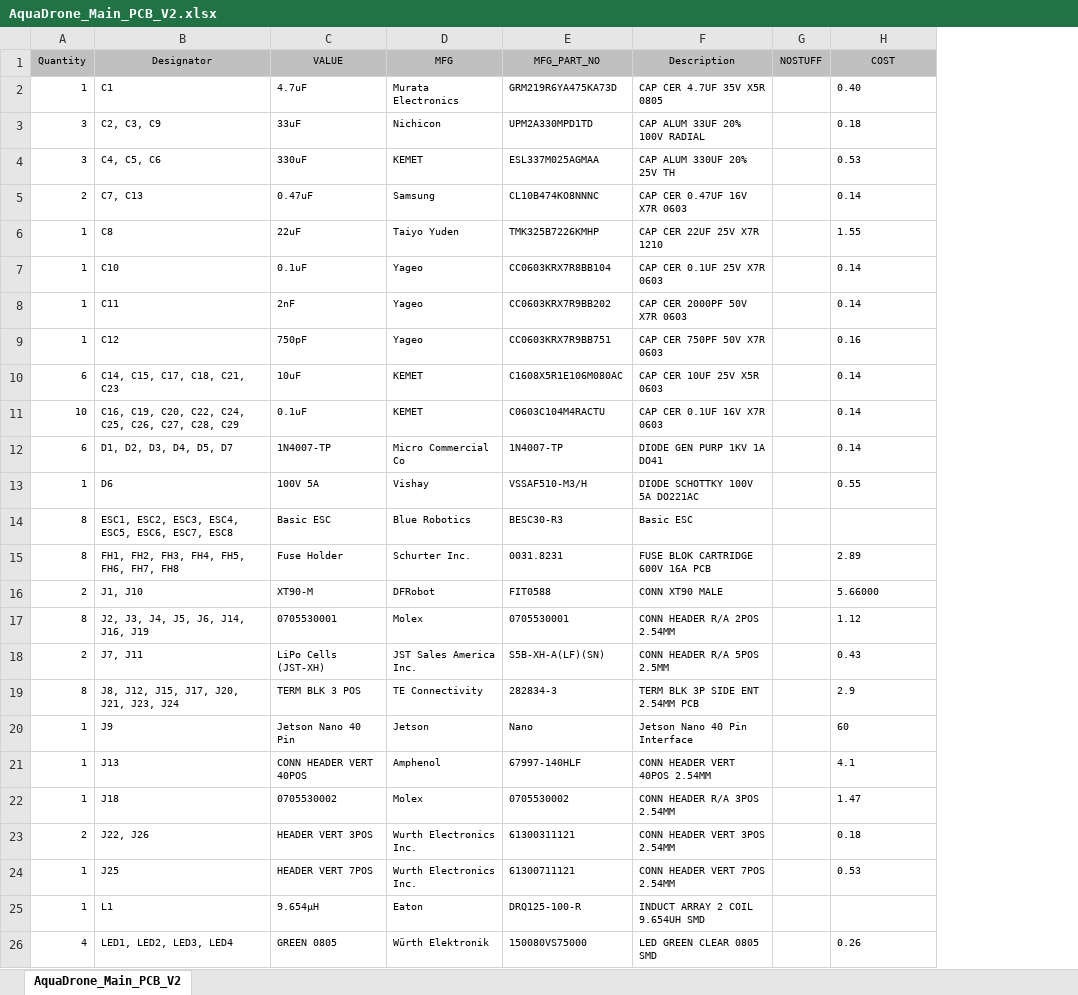
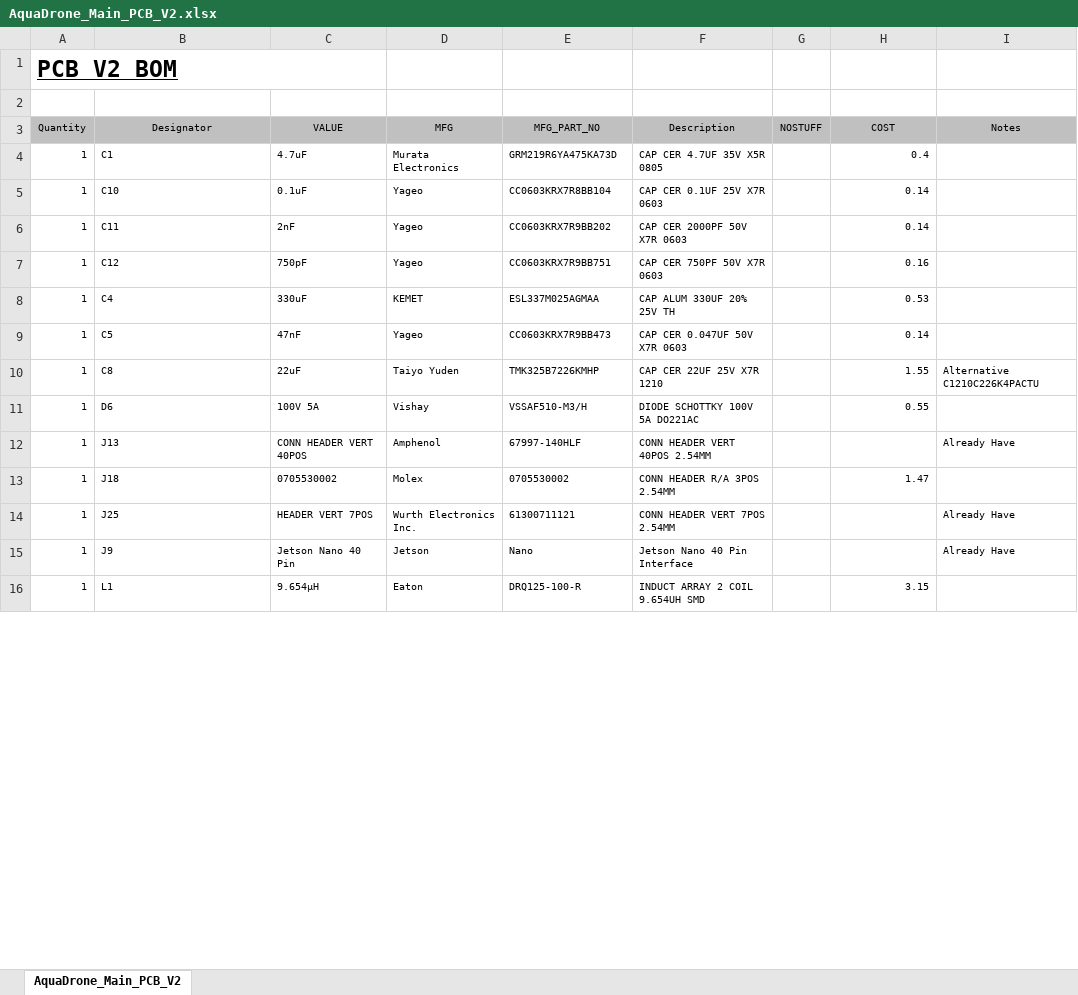
Before and after one commit to angler-robotics/angler-electrical, an Excel workbook: Hardware/V2/Main PCB V2/BOM/AquaDrone_Main_PCB_V2.xlsx, sheet AquaDrone_Main_PCB_V2, drawn as a sheet; only a part is shown; values as stored, in another font and other column widths than the file's, no borders; removed rows and columns are numbered as before the commit, all else as after; the diff covers the shown part only; the diff names each change by its address in the sheet, - before the commit and + after, or states it on an @@ line.

```diff
--- a/Hardware/V2/Main PCB V2/BOM/AquaDrone_Main_PCB_V2.xlsx (sheet AquaDrone_Main_PCB_V2)
+++ b/Hardware/V2/Main PCB V2/BOM/AquaDrone_Main_PCB_V2.xlsx (sheet AquaDrone_Main_PCB_V2)
+column I (Notes), rows 12-14: Already Have |  | Already Have
+row 1: PCB V2 BOM
+row 2: (empty)
-H4 (COST): 0.40
+H4 (COST): 0.4
@@ row 3 moved to row 37: 3 @@
-row 4: 3 | C4, C5, C6 | 330uF | KEMET | ESL337M025AGMAA | CAP ALUM 330UF 20% 25V TH |  | 0.53
@@ row 5 moved to row 30: 2 @@
-H5:H7 alignment: left
+H5:H7 alignment: right
@@ row 10 moved to row 40: 6 @@
@@ row 11 moved to row 53: 10 @@
-row 12: 6 | D1, D2, D3, D4, D5, D7 | 1N4007-TP | Micro Commercial Co | 1N4007-TP | DIODE GEN PURP 1KV 1A DO41 |  | 0.14
+row 8: 1 | C4 | 330uF | KEMET | ESL337M025AGMAA | CAP ALUM 330UF 20% 25V TH |  | 0.53
+row 9: 1 | C5 | 47nF | Yageo | CC0603KRX7R9BB473 | CAP CER 0.047UF 50V X7R 0603 |  | 0.14
@@ row 6 moved to row 10: 1 @@
-H11 alignment: left
+H11 alignment: right
@@ row 14 moved to row 46: 8 @@
@@ row 15 moved to row 47: 8 @@
-row 16: 2 | J1, J10 | XT90-M | DFRobot | FIT0588 | CONN XT90 MALE |  | 5.66000
@@ row 17 moved to row 48: 8 @@
@@ row 18 moved to row 33: 2 @@
@@ row 19 moved to row 49: 8 @@
-row 20: 1 | J9 | Jetson Nano 40 Pin | Jetson | Nano | Jetson Nano 40 Pin Interface |  | 60
-H12 (COST): 4.1
+H12 (COST): (empty)
-H13 alignment: left
+H13 alignment: right
-row 23: 2 | J22, J26 | HEADER VERT 3POS | Wurth Electronics Inc. | 61300311121 | CONN HEADER VERT 3POS 2.54MM |  | 0.18
-H14 (COST): 0.53
+H14 (COST): (empty)
+row 15: 1 | J9 | Jetson Nano 40 Pin | Jetson | Nano | Jetson Nano 40 Pin Interface |  |  | Already Have
-H16 (COST): (empty)
+H16 (COST): 3.15
@@ row 26 moved to row 39: 4 @@
```
Also changed, not shown: 10 added rows, 5 removed rows, 7 moved rows, 1 edited cell and cell formats elsewhere in this sheet, 4 other files.
